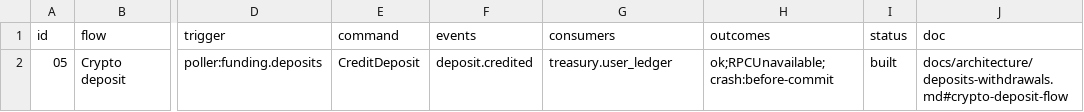
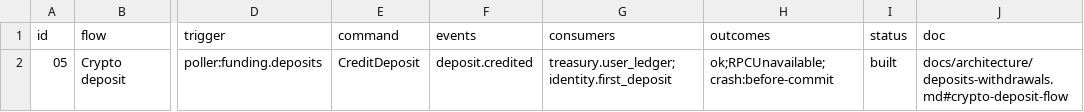
Before and after one commit to Munyon-Canyon/monaco, a TSV file: packages/flows/backend/05.tsv, drawn as a sheet; only a part is shown, gaps mark what is left out; the diff names each change by its address in the sheet, - before the commit and + after, or states it on an @@ line.

```diff
--- a/packages/flows/backend/05.tsv
+++ b/packages/flows/backend/05.tsv
-G2 (consumers): treasury.user_ledger
+G2 (consumers): treasury.user_ledger;identity.first_deposit
```
Also changed, not shown: 13 other files.
